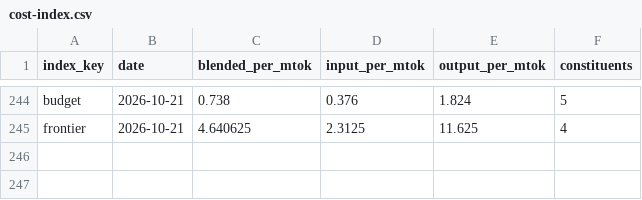
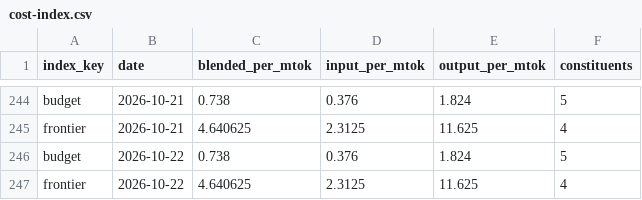
Before and after one commit to Kevinchamplin/mytokentracker-open-data, a CSV file: data/cost-index.csv, drawn as a sheet; only a part is shown, gaps mark what is left out; the diff names each change by its address in the sheet, - before the commit and + after, or states it on an @@ line.

Commit message:
data: daily refresh 2026-10-22

```diff
--- a/data/cost-index.csv
+++ b/data/cost-index.csv
+row 246: budget | 2026-10-22 | 0.738 | 0.376 | 1.824 | 5
+row 247: frontier | 2026-10-22 | 4.640625 | 2.3125 | 11.625 | 4
```
Also changed, not shown: 4 other files.
